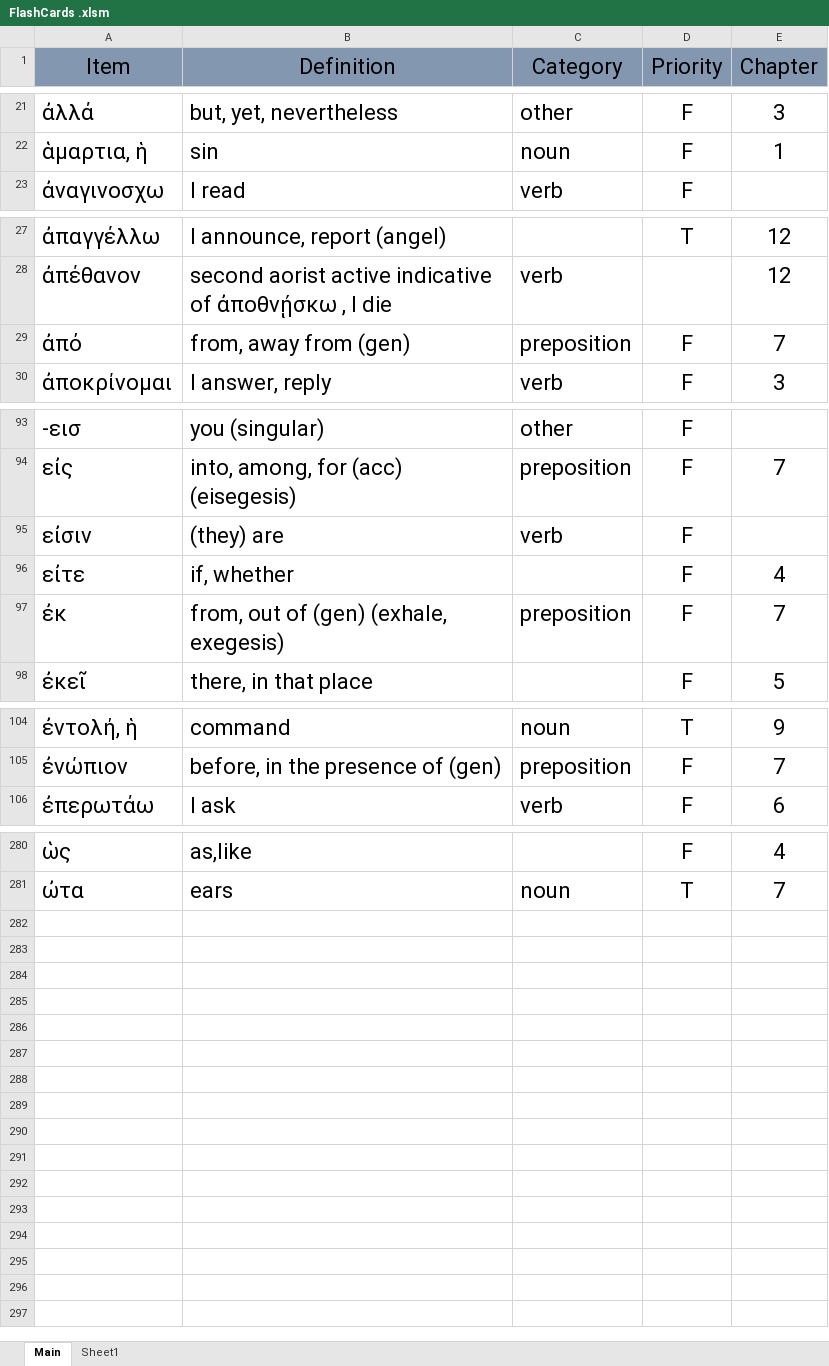
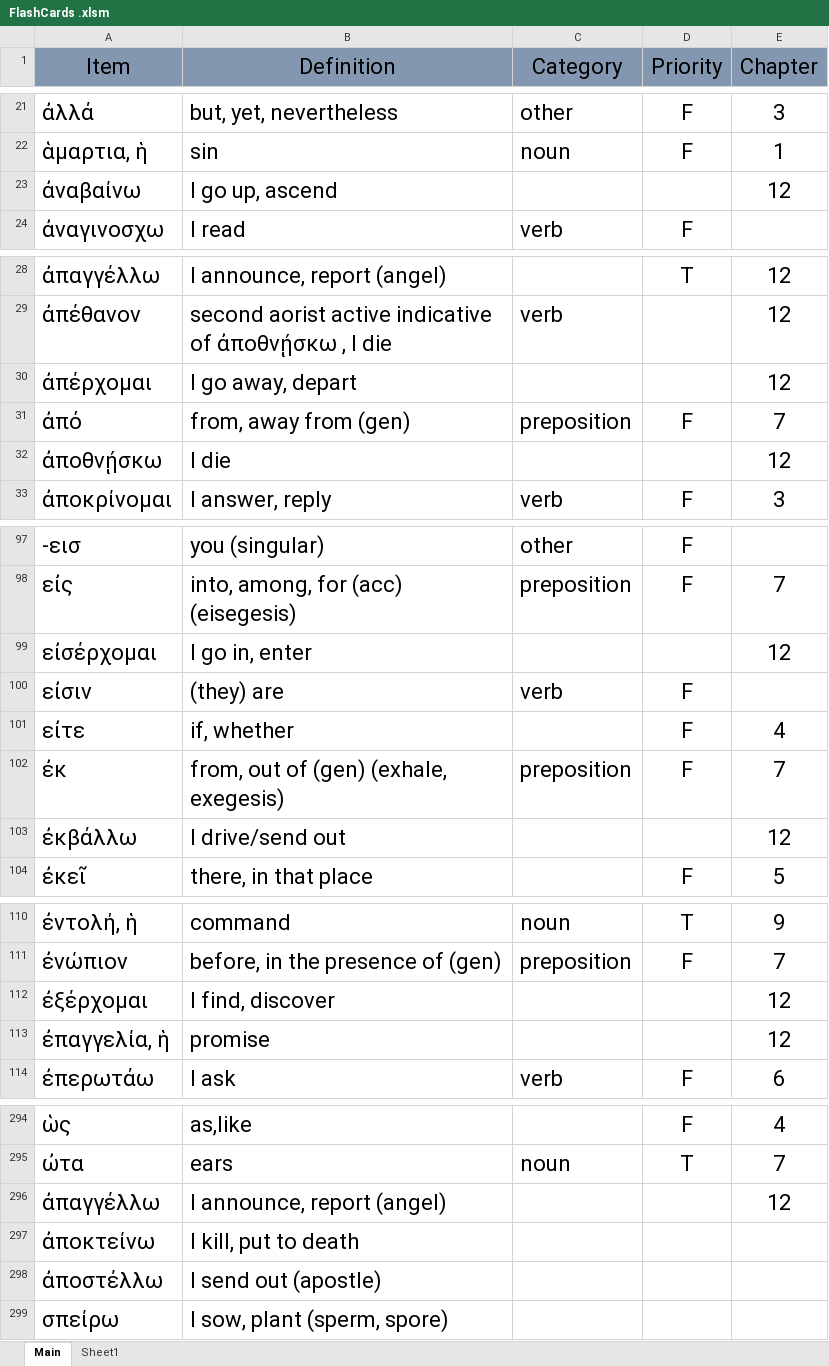
Before and after one commit to PeterSchmurr/Greek_Flashcards, an Excel workbook: FlashCards .xlsm, sheet Main, drawn as a sheet; only a part is shown, gaps mark what is left out; values as stored, in another font and other column widths than the file's, no borders; the diff covers the shown part only; the diff names each change by its address in the sheet, - before the commit and + after, or states it on an @@ line.

```diff
--- a/FlashCards .xlsm (sheet Main)
+++ b/FlashCards .xlsm (sheet Main)
+row 23: ἀναβαίνω | I go up, ascend |  |  | 12
+row 30: ἀπέρχομαι | I go away, depart |  |  | 12
+row 32: ἀποθνῄσκω | I die |  |  | 12
+row 99: εἰσέρχομαι | I go in, enter |  |  | 12
+row 103: ἐκβάλλω | I drive/send out |  |  | 12
+row 112: ἐξέρχομαι | I find, discover |  |  | 12
+row 113: ἐπαγγελία, ἡ | promise |  |  | 12
+row 296: ἀπαγγέλλω | I announce, report (angel) |  |  | 12
+row 297: ἀποκτείνω | I kill, put to death
+row 298: ἀποστέλλω | I send out (apostle)
+row 299: σπείρω | I sow, plant (sperm, spore)
```
Also changed, not shown: 7 added rows and 2 edited cells elsewhere in this sheet, 2 other files.
